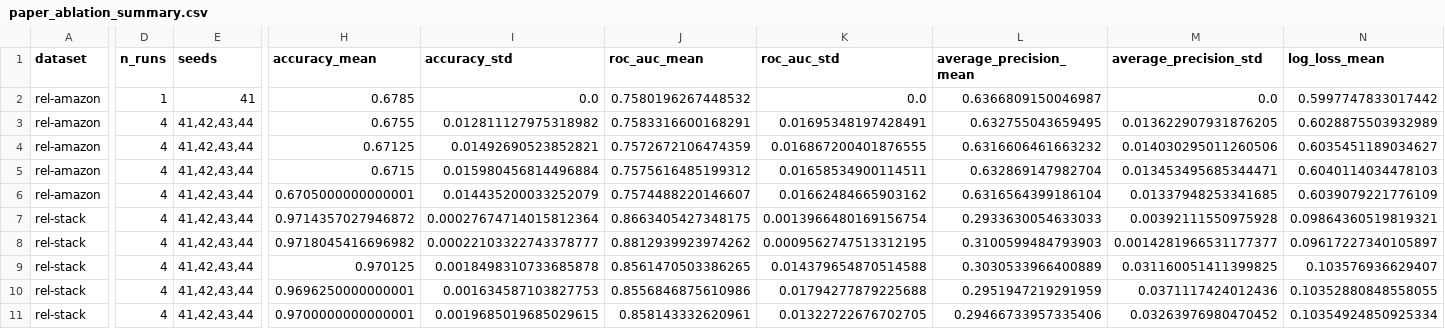
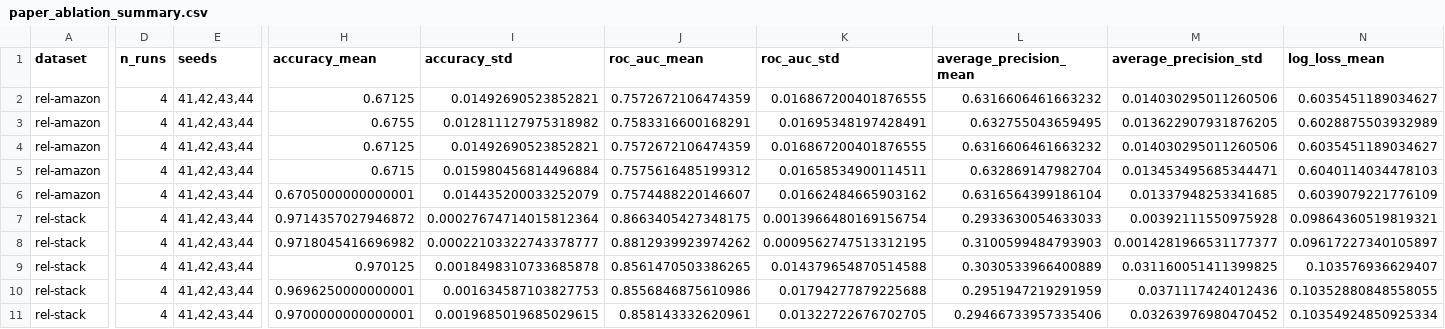
Before and after one commit to evlingbling/fdhg-icl-paper, a CSV file: results/final_tables/paper_ablation_summary.csv, drawn as a sheet; only a part is shown, gaps mark what is left out; the diff covers the shown part only; the diff names each change by its address in the sheet, - before the commit and + after, or states it on an @@ line.

```diff
--- a/results/final_tables/paper_ablation_summary.csv
+++ b/results/final_tables/paper_ablation_summary.csv
-D2 (n_runs): 1
+D2 (n_runs): 4
-E2 (seeds): 41
+E2 (seeds): 41,42,43,44
-H2 (accuracy_mean): 0.6785
+H2 (accuracy_mean): 0.67125
-I2 (accuracy_std): 0.0
+I2 (accuracy_std): 0.01492690523852821
-J2 (roc_auc_mean): 0.7580196267448532
+J2 (roc_auc_mean): 0.7572672106474359
-K2 (roc_auc_std): 0.0
+K2 (roc_auc_std): 0.016867200401876555
-L2 (average_precision_mean): 0.6366809150046987
+L2 (average_precision_mean): 0.6316606461663232
-M2 (average_precision_std): 0.0
+M2 (average_precision_std): 0.014030295011260506
-N2 (log_loss_mean): 0.5997747833017442
+N2 (log_loss_mean): 0.6035451189034627
```
Also changed, not shown: 1 edited cell elsewhere in this file, results/final_tables/appendix_strict_dfs_fdhg_seed_audit.csv, results/final_tables/appendix_strict_gate_seed_metrics.csv, 3 other files.
